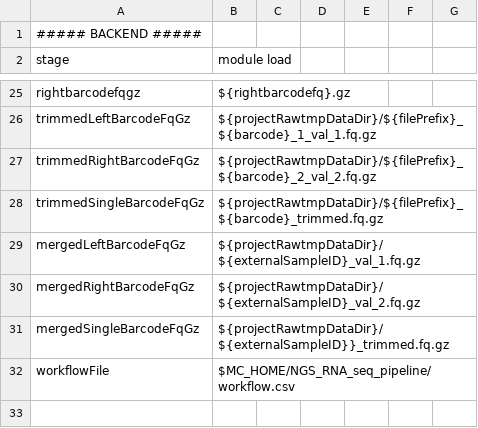
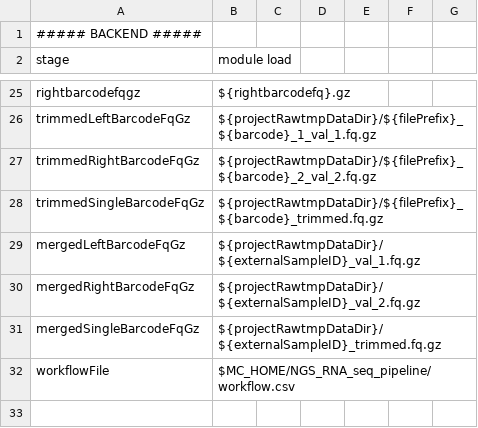
Before and after one commit to molgenis/NGS_RNA, a CSV file: parameters.homo_sapiens.GRCh37.csv, drawn as a sheet; only a part is shown, gaps mark what is left out.

Commit message:
bugfix sr

```diff
--- a/parameters.homo_sapiens.GRCh37.csv
+++ b/parameters.homo_sapiens.GRCh37.csv
@@ -30,3 +30,3 @@ mergedLeftBarcodeFqGz,${projectRawtmpDataDir}/${externalSampleID}_val_1.fq.gz
 mergedRightBarcodeFqGz,${projectRawtmpDataDir}/${externalSampleID}_val_2.fq.gz
-mergedSingleBarcodeFqGz,${projectRawtmpDataDir}/${externalSampleID}}_trimmed.fq.gz
+mergedSingleBarcodeFqGz,${projectRawtmpDataDir}/${externalSampleID}_trimmed.fq.gz
 workflowFile,$MC_HOME/NGS_RNA_seq_pipeline/workflow.csv
```
